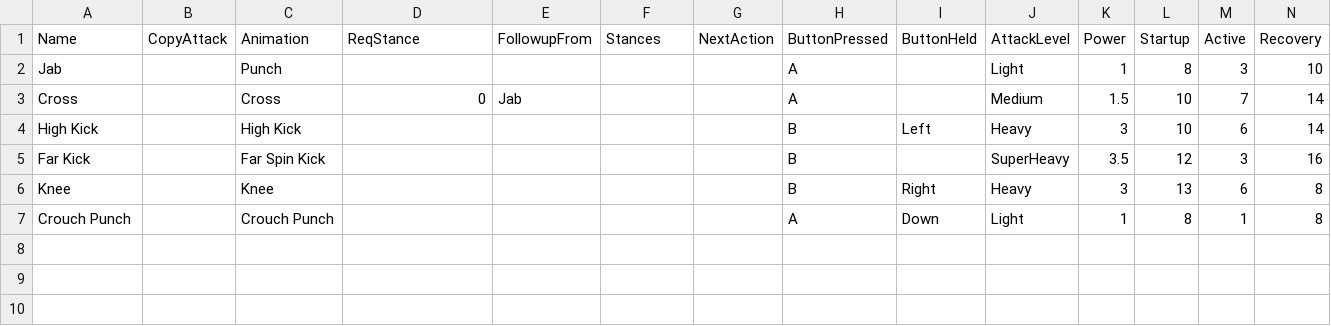
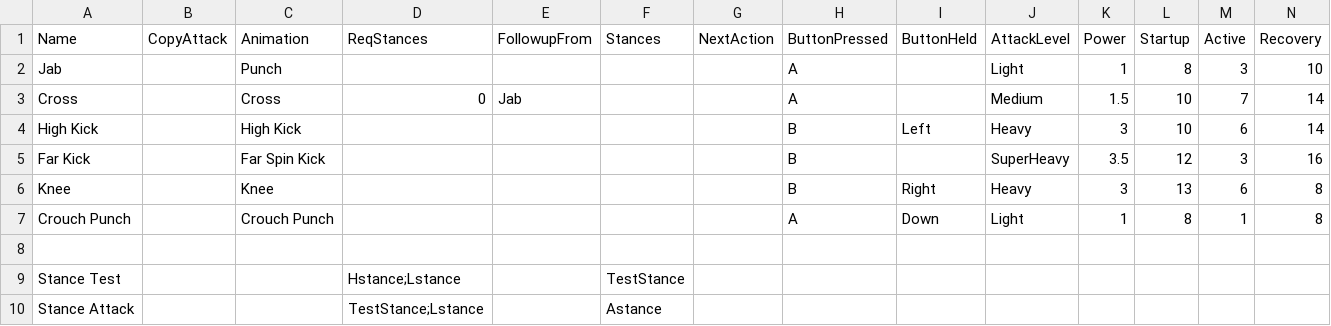
Before and after one commit to Deanosaur666/Paper-Puppet-Love, a CSV file: Sheets/KitAttacks.csv, drawn as a sheet; only a part is shown; rows hold the shown columns only; the diff names each change by its address in the sheet, - before the commit and + after, or states it on an @@ line.

```diff
--- a/Sheets/KitAttacks.csv
+++ b/Sheets/KitAttacks.csv
-D1: ReqStance
+D1: ReqStances
+row 8: (empty)
+row 9: Stance Test |  |  | Hstance;Lstance |  | TestStance
+row 10: Stance Attack |  |  | TestStance;Lstance |  | Astance
```
Also changed, not shown: Sheets/Attacks - Template.csv, 5 other files.
